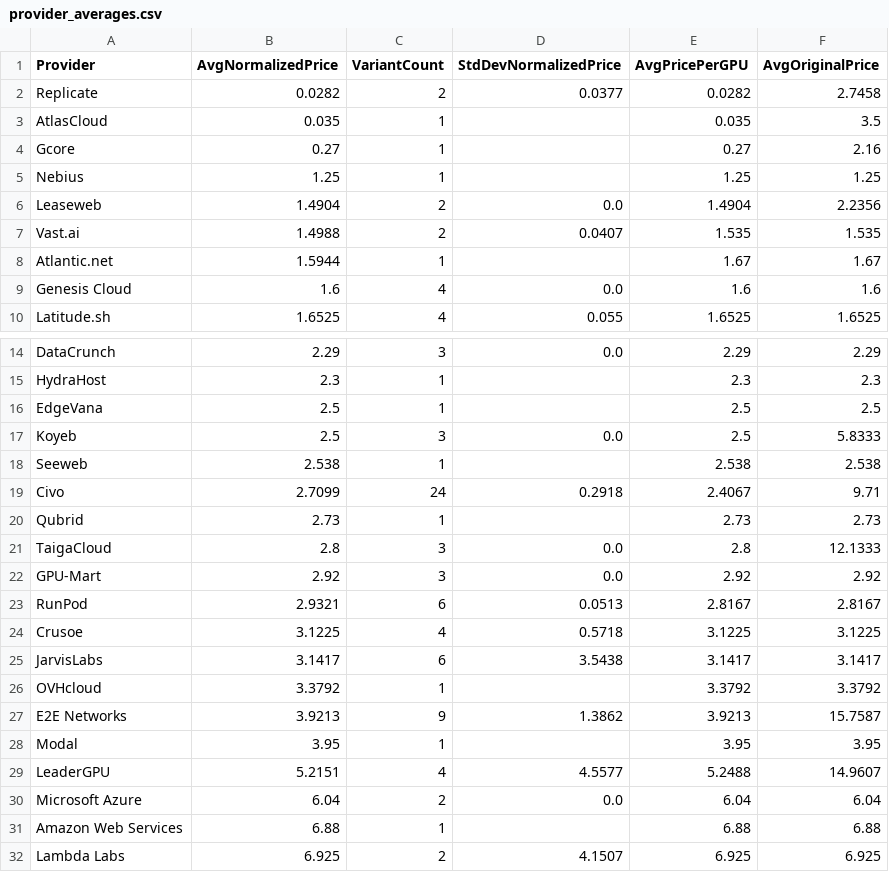
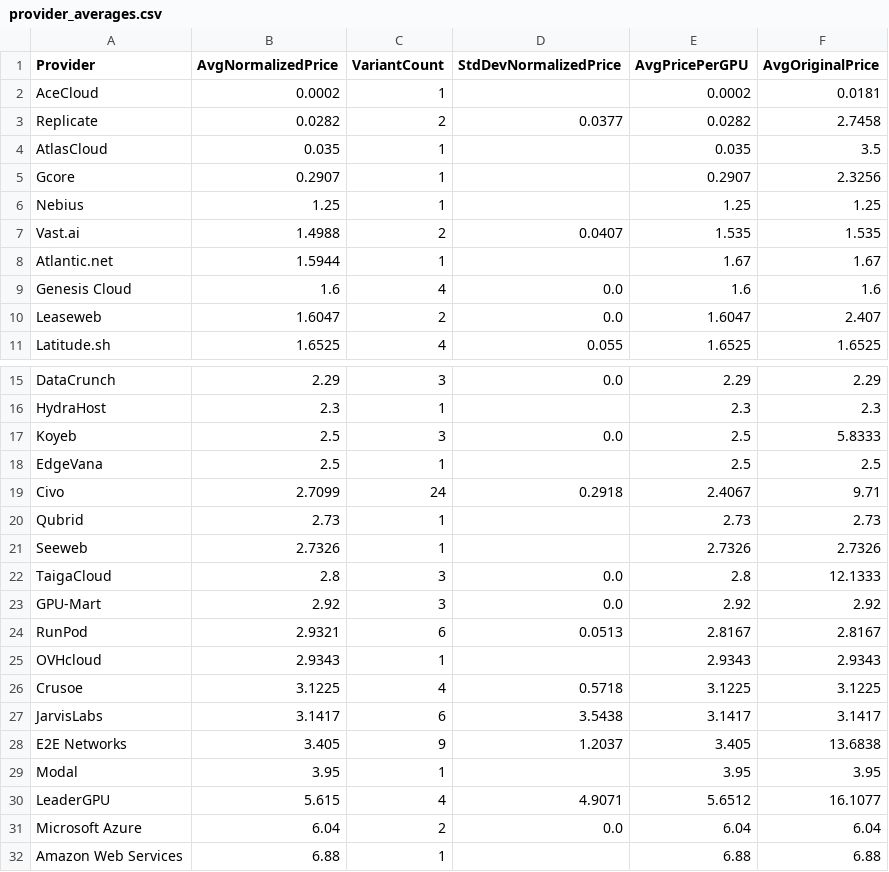
Before and after one commit to 0x0shephard/bot, a CSV file: provider_averages.csv, drawn as a sheet; only a part is shown, gaps mark what is left out; the shorter side is filled out with more unchanged rows; the diff covers the shown part only.

```diff
--- a/provider_averages.csv
+++ b/provider_averages.csv
@@ -1,7 +1,7 @@
 Provider,AvgNormalizedPrice,VariantCount,StdDevNormalizedPrice,AvgPricePerGPU,AvgOriginalPrice
+AceCloud,0.0002,1,,0.0002,0.0181
 Replicate,0.0282,2,0.0377,0.0282,2.7458
 AtlasCloud,0.035,1,,0.035,3.5
-Gcore,0.27,1,,0.27,2.16
+Gcore,0.2907,1,,0.2907,2.3256
 Nebius,1.25,1,,1.25,1.25
-Leaseweb,1.4904,2,0.0,1.4904,2.2356
 Vast.ai,1.4988,2,0.0407,1.535,1.535
@@ -9,2 +9,3 @@ Atlantic.net,1.5944,1,,1.67,1.67
 Genesis Cloud,1.6,4,0.0,1.6,1.6
+Leaseweb,1.6047,2,0.0,1.6047,2.407
 Latitude.sh,1.6525,4,0.055,1.6525,1.6525
@@ -15,7 +16,7 @@ DataCrunch,2.29,3,0.0,2.29,2.29
 HydraHost,2.3,1,,2.3,2.3
+Koyeb,2.5,3,0.0,2.5,5.8333
 EdgeVana,2.5,1,,2.5,2.5
-Koyeb,2.5,3,0.0,2.5,5.8333
-Seeweb,2.538,1,,2.538,2.538
 Civo,2.7099,24,0.2918,2.4067,9.71
 Qubrid,2.73,1,,2.73,2.73
+Seeweb,2.7326,1,,2.7326,2.7326
 TaigaCloud,2.8,3,0.0,2.8,12.1333
@@ -23,8 +24,8 @@ GPU-Mart,2.92,3,0.0,2.92,2.92
 RunPod,2.9321,6,0.0513,2.8167,2.8167
+OVHcloud,2.9343,1,,2.9343,2.9343
 Crusoe,3.1225,4,0.5718,3.1225,3.1225
 JarvisLabs,3.1417,6,3.5438,3.1417,3.1417
-OVHcloud,3.3792,1,,3.3792,3.3792
-E2E Networks,3.9213,9,1.3862,3.9213,15.7587
+E2E Networks,3.405,9,1.2037,3.405,13.6838
 Modal,3.95,1,,3.95,3.95
-LeaderGPU,5.2151,4,4.5577,5.2488,14.9607
+LeaderGPU,5.615,4,4.9071,5.6512,16.1077
 Microsoft Azure,6.04,2,0.0,6.04,6.04
```
Also changed, not shown: 4 edited cells elsewhere in this file, gpu_index_history.csv, gpu_prices_normalized.csv, 13 other files.
